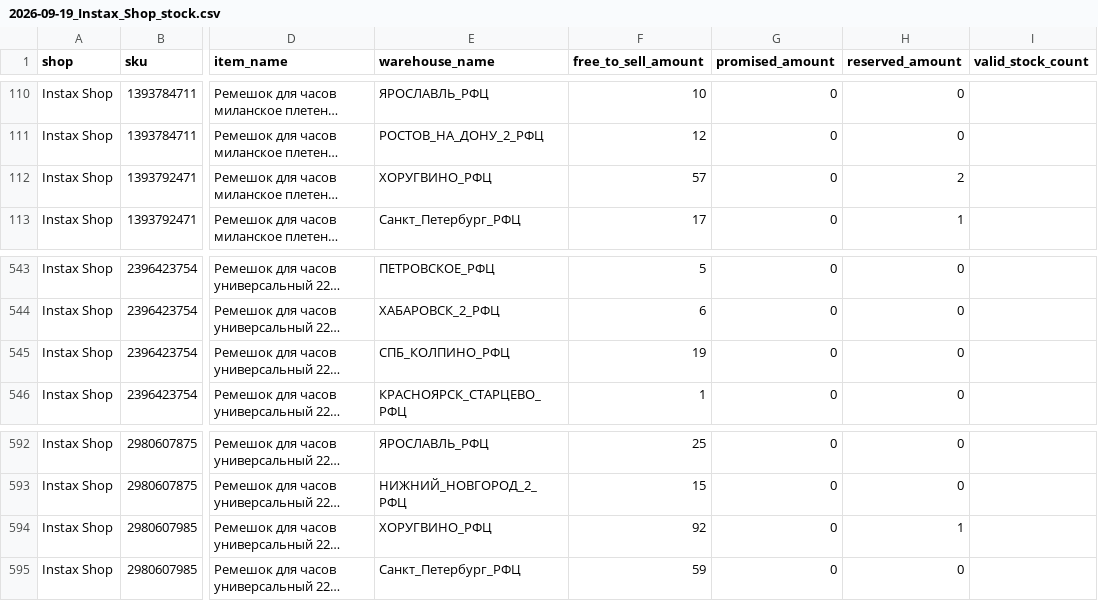
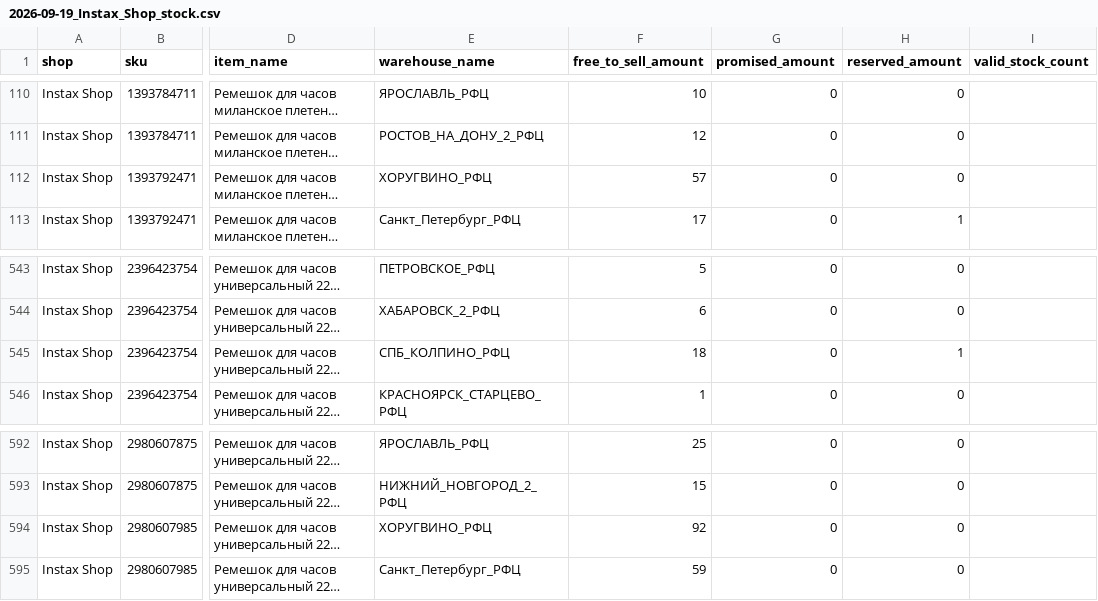
Before and after one commit to AlexeyZhigalov/Ozon-tracker, a CSV file: output/2026-09-19_Instax_Shop_stock.csv, drawn as a sheet; only a part is shown, gaps mark what is left out; long unchanged cells end in …; the diff names each change by its address in the sheet, - before the commit and + after, or states it on an @@ line.

```diff
--- a/output/2026-09-19_Instax_Shop_stock.csv
+++ b/output/2026-09-19_Instax_Shop_stock.csv
-H112 (reserved_amount): 2
+H112 (reserved_amount): 0
-F545 (free_to_sell_amount): 19
+F545 (free_to_sell_amount): 18
-H545 (reserved_amount): 0
+H545 (reserved_amount): 1
-H594 (reserved_amount): 1
+H594 (reserved_amount): 0
```
Also changed, not shown: output/2026-09-19_Instax_Shop.csv, output/2026-09-19_all_shops.csv, 1 other file.
